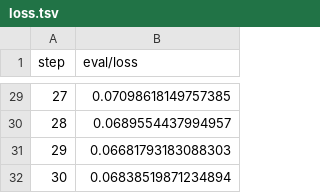
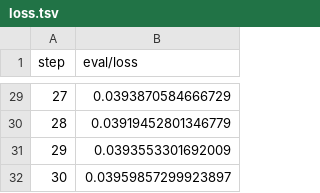
Before and after one commit to cameronraysmith/magnetic-tiles-defect, a TSV file: training/plots/metrics/eval/loss.tsv, drawn as a sheet; only a part is shown, gaps mark what is left out; the diff covers the shown part only.

```diff
--- a/training/plots/metrics/eval/loss.tsv
+++ b/training/plots/metrics/eval/loss.tsv
@@ -29,4 +29,4 @@ step	eval/loss
-27	0.07098618149757385
-28	0.0689554437994957
-29	0.06681793183088303
-30	0.06838519871234894
+27	0.0393870584666729
+28	0.03919452801346779
+29	0.0393553301692009
+30	0.03959857299923897
```
Also changed, not shown: 27 edited cells elsewhere in this file, training/plots/metrics/dice.tsv, training/plots/metrics/jaccard_coeff.tsv, 4 other files.
